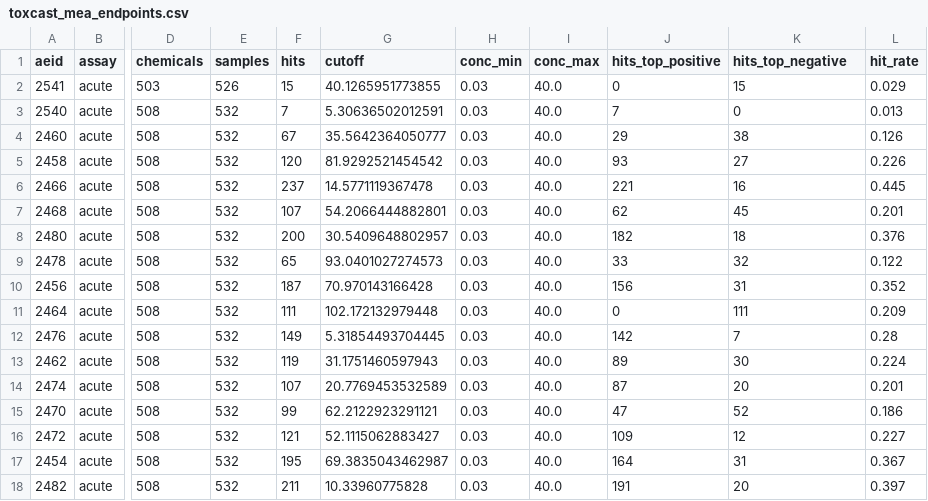
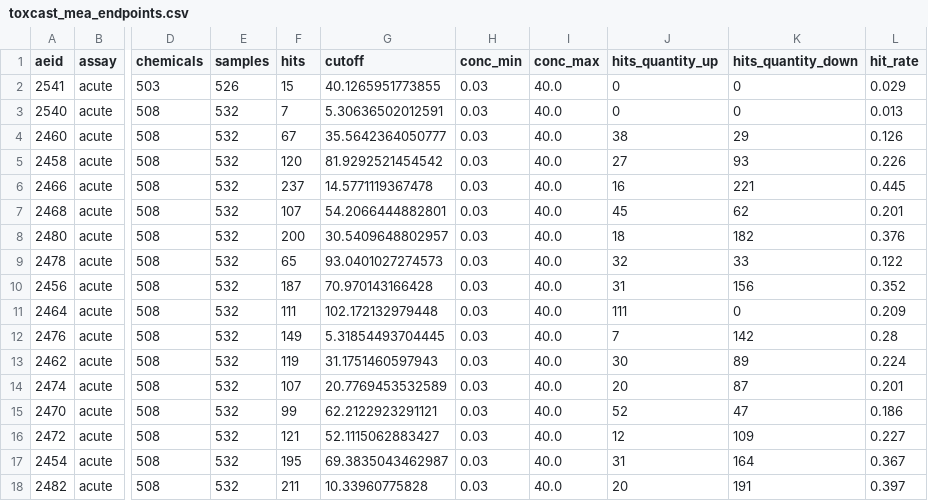
Before and after one commit to Vodolay/AI4S, a CSV file: outputs/tables/toxcast_mea_endpoints.csv, drawn as a sheet; only a part is shown, gaps mark what is left out; the diff covers the shown part only; the diff names each change by its address in the sheet, - before the commit and + after, or states it on an @@ line.

```diff
--- a/outputs/tables/toxcast_mea_endpoints.csv
+++ b/outputs/tables/toxcast_mea_endpoints.csv
-J1: hits_top_positive
+J1: hits_quantity_up
-K1: hits_top_negative
+K1: hits_quantity_down
-K2 (hits_quantity_down): 15
+K2 (hits_quantity_down): 0
-J3 (hits_quantity_up): 7
+J3 (hits_quantity_up): 0
-J4 (hits_quantity_up): 29
+J4 (hits_quantity_up): 38
-K4 (hits_quantity_down): 38
+K4 (hits_quantity_down): 29
-J5 (hits_quantity_up): 93
+J5 (hits_quantity_up): 27
-K5 (hits_quantity_down): 27
+K5 (hits_quantity_down): 93
-J6 (hits_quantity_up): 221
+J6 (hits_quantity_up): 16
-K6 (hits_quantity_down): 16
+K6 (hits_quantity_down): 221
-J7 (hits_quantity_up): 62
+J7 (hits_quantity_up): 45
-K7 (hits_quantity_down): 45
+K7 (hits_quantity_down): 62
-J8 (hits_quantity_up): 182
+J8 (hits_quantity_up): 18
-K8 (hits_quantity_down): 18
+K8 (hits_quantity_down): 182
-J9 (hits_quantity_up): 33
+J9 (hits_quantity_up): 32
-K9 (hits_quantity_down): 32
+K9 (hits_quantity_down): 33
-J10 (hits_quantity_up): 156
+J10 (hits_quantity_up): 31
-K10 (hits_quantity_down): 31
+K10 (hits_quantity_down): 156
-J11 (hits_quantity_up): 0
+J11 (hits_quantity_up): 111
-K11 (hits_quantity_down): 111
+K11 (hits_quantity_down): 0
-J12 (hits_quantity_up): 142
+J12 (hits_quantity_up): 7
-K12 (hits_quantity_down): 7
+K12 (hits_quantity_down): 142
-J13 (hits_quantity_up): 89
+J13 (hits_quantity_up): 30
-K13 (hits_quantity_down): 30
+K13 (hits_quantity_down): 89
-J14 (hits_quantity_up): 87
+J14 (hits_quantity_up): 20
-K14 (hits_quantity_down): 20
+K14 (hits_quantity_down): 87
-J15 (hits_quantity_up): 47
+J15 (hits_quantity_up): 52
-K15 (hits_quantity_down): 52
+K15 (hits_quantity_down): 47
-J16 (hits_quantity_up): 109
+J16 (hits_quantity_up): 12
-K16 (hits_quantity_down): 12
+K16 (hits_quantity_down): 109
-J17 (hits_quantity_up): 164
+J17 (hits_quantity_up): 31
-K17 (hits_quantity_down): 31
+K17 (hits_quantity_down): 164
-J18 (hits_quantity_up): 191
+J18 (hits_quantity_up): 20
-K18 (hits_quantity_down): 20
+K18 (hits_quantity_down): 191
```
Also changed, not shown: 2 edited cells elsewhere in this file, 7 other files.
